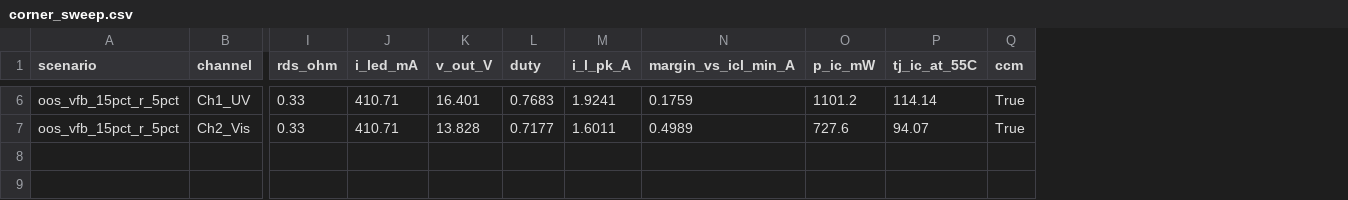
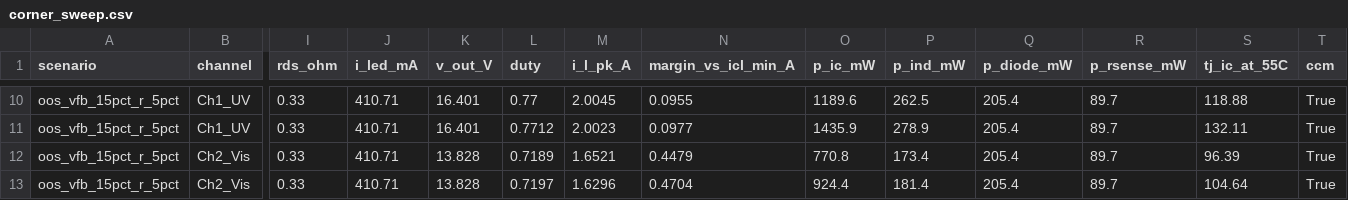
Before and after one commit to alimuldal/lepiled, a CSV file: circuit_design/sim/outputs/corner_sweep.csv, drawn as a sheet; only a part is shown, gaps mark what is left out; addresses are those after the commit; rows hold the shown columns only; the diff covers the shown part only; the diff names each change by its address in the sheet, - before the commit and + after, or states it on an @@ line.

```diff
--- a/circuit_design/sim/outputs/corner_sweep.csv
+++ b/circuit_design/sim/outputs/corner_sweep.csv
+column P (p_ind_mW), row 10: 262.5; row 12: 173.4
+column Q (p_diode_mW), row 10: 205.4; row 12: 205.4
+column R (p_rsense_mW), row 10: 89.7; row 12: 89.7
-L10 (duty): 0.7683
+L10 (duty): 0.77
-M10 (i_l_pk_A): 1.9241
+M10 (i_l_pk_A): 2.0045
-N10 (margin_vs_icl_min_A): 0.1759
+N10 (margin_vs_icl_min_A): 0.0955
-O10 (p_ic_mW): 1101.2
+O10 (p_ic_mW): 1189.6
-S10 (tj_ic_at_55C): 114.14
+S10 (tj_ic_at_55C): 118.88
+row 11: oos_vfb_15pct_r_5pct | Ch1_UV | 0.33 | 410.71 | 16.401 | 0.7712 | 2.0023 | 0.0977 | 1435.9 | 278.9 | 205.4 | 89.7 | 132.11 | True
-L12 (duty): 0.7177
+L12 (duty): 0.7189
-M12 (i_l_pk_A): 1.6011
+M12 (i_l_pk_A): 1.6521
-N12 (margin_vs_icl_min_A): 0.4989
+N12 (margin_vs_icl_min_A): 0.4479
-O12 (p_ic_mW): 727.6
+O12 (p_ic_mW): 770.8
-S12 (tj_ic_at_55C): 94.07
+S12 (tj_ic_at_55C): 96.39
+row 13: oos_vfb_15pct_r_5pct | Ch2_Vis | 0.33 | 410.71 | 13.828 | 0.7197 | 1.6296 | 0.4704 | 924.4 | 181.4 | 205.4 | 89.7 | 104.64 | True
```
Also changed, not shown: 4 added rows and 22 edited cells elsewhere in this file, circuit_design/COMPONENT_IDS.csv, 24 other files.
